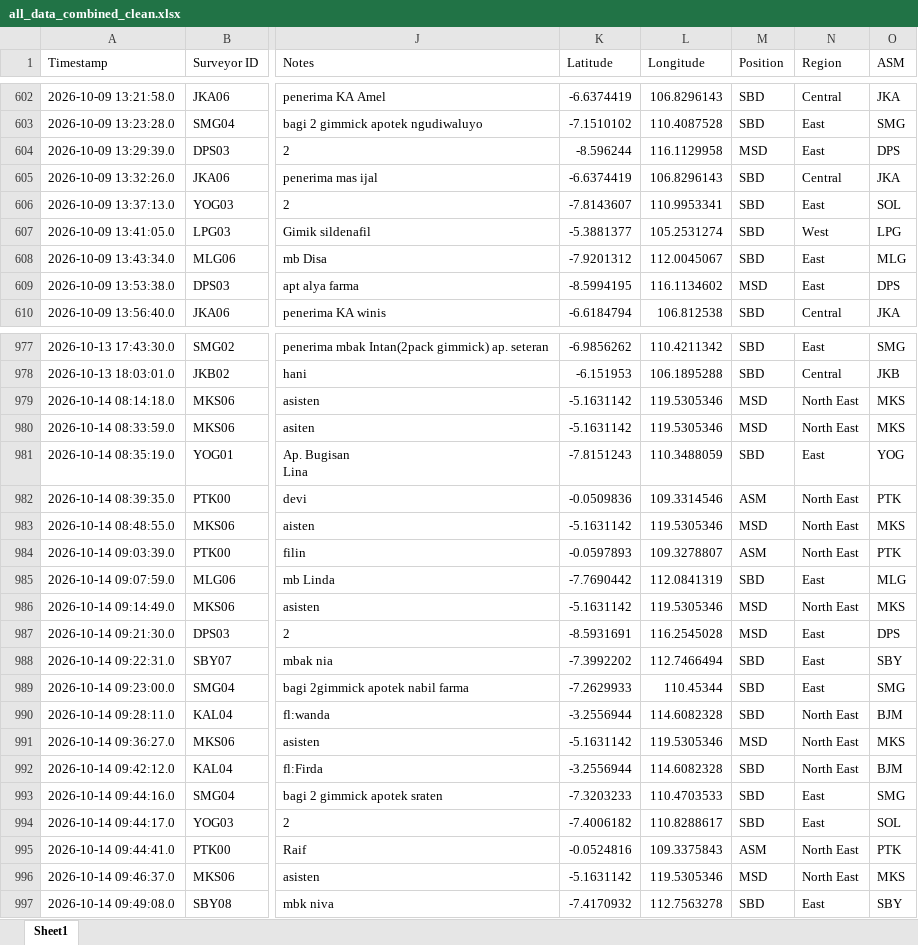
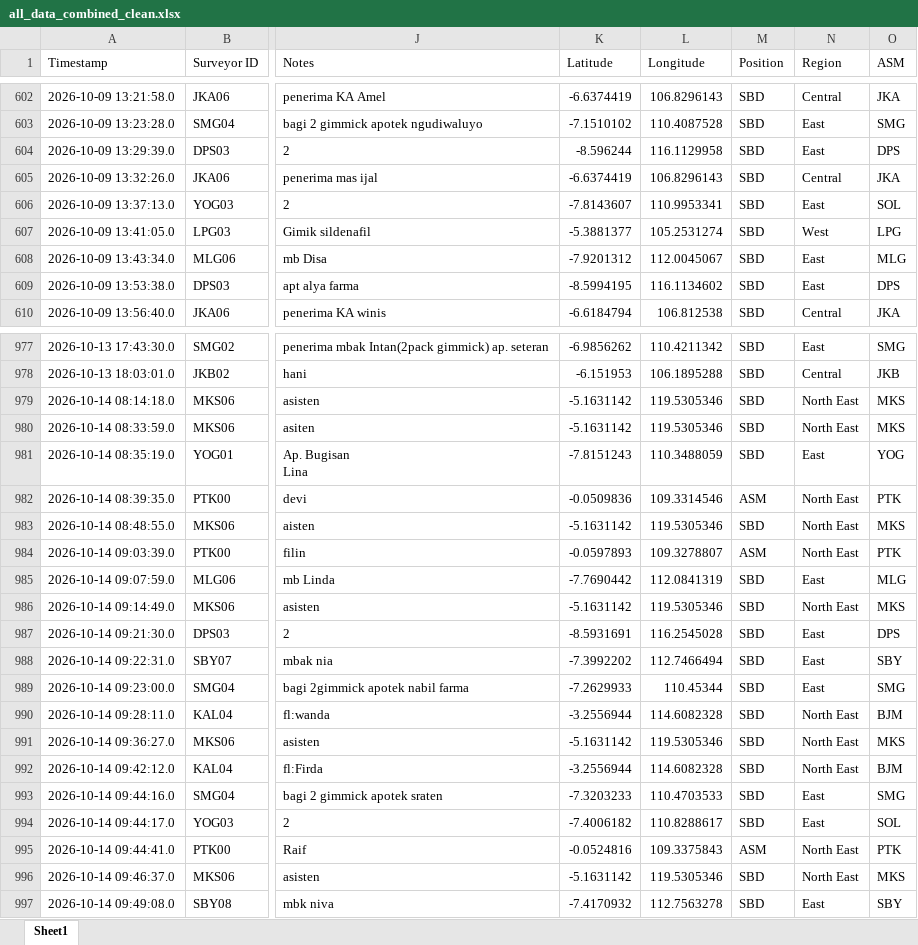
Before and after one commit to anggareinaldi-coder/SildenafilPackage, an Excel workbook: output/all_data_combined_clean.xlsx, sheet Sheet1, drawn as a sheet; only a part is shown, gaps mark what is left out; values as stored, in another font and other column widths than the file's, no borders; the diff covers the shown part only; the diff names each change by its address in the sheet, - before the commit and + after, or states it on an @@ line.

```diff
--- a/output/all_data_combined_clean.xlsx (sheet Sheet1)
+++ b/output/all_data_combined_clean.xlsx (sheet Sheet1)
-M604 (Position): MSD
+M604 (Position): SBD
-M609 (Position): MSD
+M609 (Position): SBD
-M979:M980 (Position): MSD
+M979:M980 (Position): SBD
-M983 (Position): MSD
+M983 (Position): SBD
-M986:M987 (Position): MSD
+M986:M987 (Position): SBD
-M991 (Position): MSD
+M991 (Position): SBD
-M996 (Position): MSD
+M996 (Position): SBD
```
Also changed, not shown: 81 edited cells elsewhere in this sheet, log_proses_survey.xlsx, mapping_surveyor.xlsx, 1 other file.
